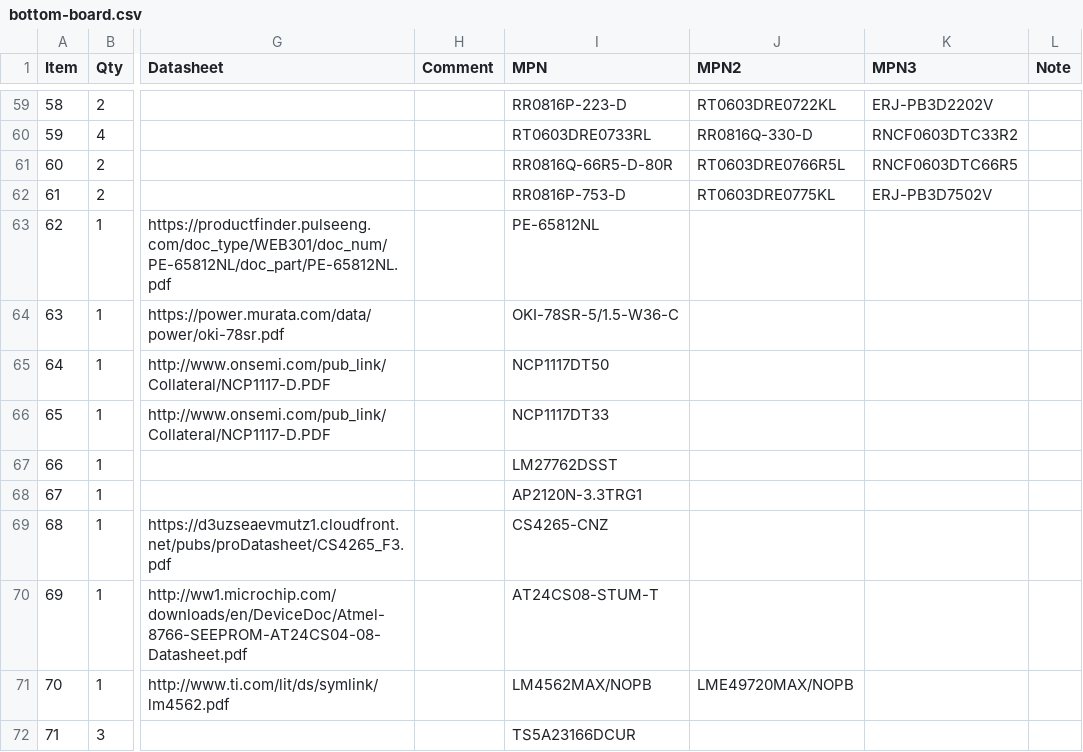
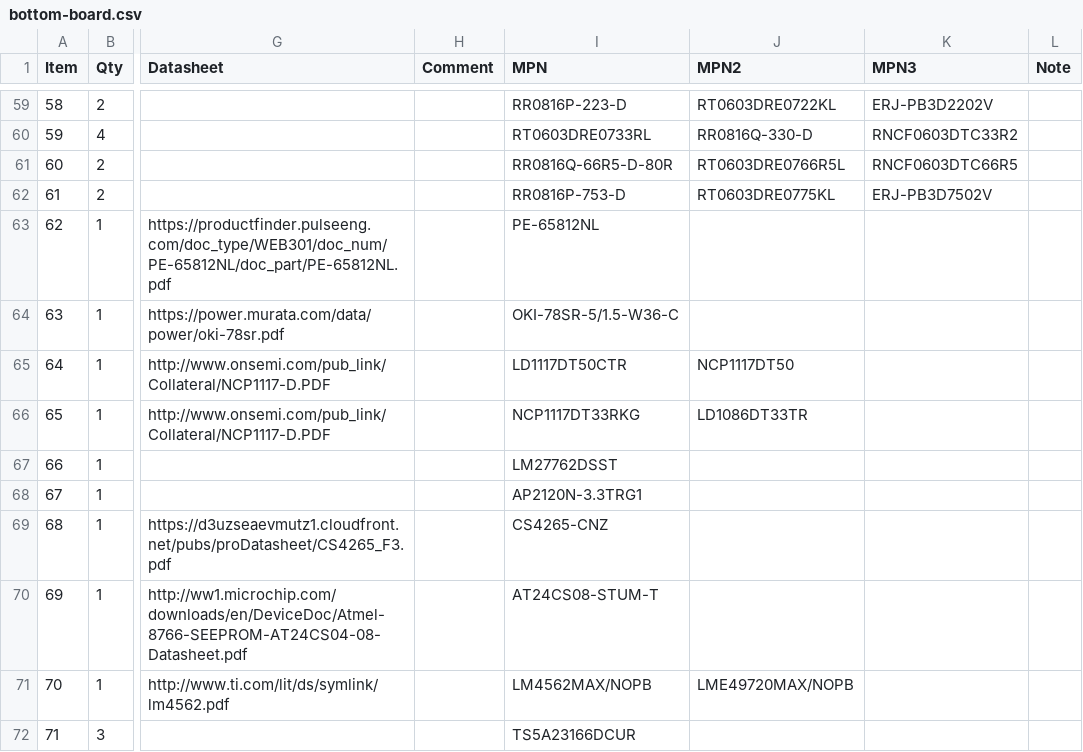
Before and after one commit to mod-audio/mod-hw-duoX, a CSV file: hw-design/bottom-board/bottom-board.csv, drawn as a sheet; only a part is shown, gaps mark what is left out; the diff names each change by its address in the sheet, - before the commit and + after, or states it on an @@ line.

Commit message:
bottom,sch: add alternative parts for the linear regulators

```diff
--- a/hw-design/bottom-board/bottom-board.csv
+++ b/hw-design/bottom-board/bottom-board.csv
-I65 (MPN): NCP1117DT50
+I65 (MPN): LD1117DT50CTR
-J65 (MPN2): (empty)
+J65 (MPN2): NCP1117DT50
-I66 (MPN): NCP1117DT33
+I66 (MPN): NCP1117DT33RKG
-J66 (MPN2): (empty)
+J66 (MPN2): LD1086DT33TR
```
Also changed, not shown: 2 other files.
